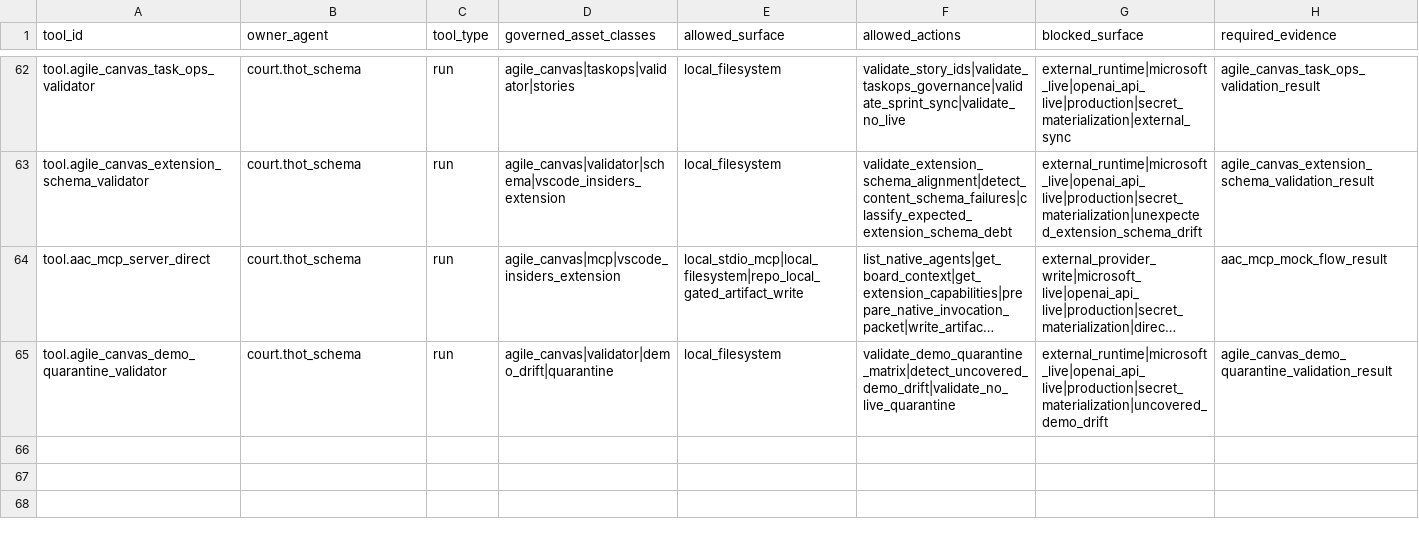
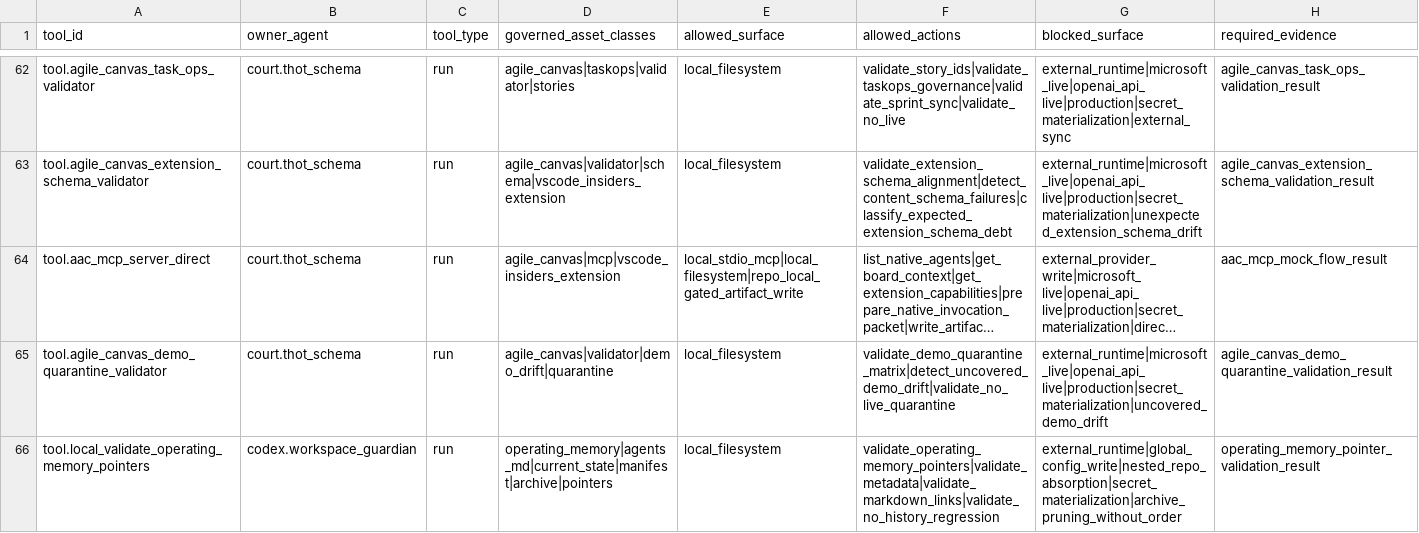
Before and after one commit to universo-rey/cabina-universal-d, a CSV file: .agents/codex/matrices/TOOL_GOVERNANCE_MATRIX.csv, drawn as a sheet; only a part is shown, gaps mark what is left out; long unchanged cells end in …; rows hold the shown columns only; the diff names each change by its address in the sheet, - before the commit and + after, or states it on an @@ line.

Commit message:
Add operating memory pointer validator

```diff
--- a/.agents/codex/matrices/TOOL_GOVERNANCE_MATRIX.csv
+++ b/.agents/codex/matrices/TOOL_GOVERNANCE_MATRIX.csv
+row 66: tool.local_validate_operating_memory_pointers | codex.workspace_guardian | run | operating_memory|agents_md|current_state|manifest|archive|pointers | local_filesystem | validate_operating_memory_pointers|validate_metadata|validate_markdown_links|validate_no_history_regression | external_runtime|global_config_write|nested_repo_absorption|secret_materialization|archive_pruning_without_order | operating_memory_pointer_validation_result
```
Also changed, not shown: .agents/codex/tools/TOOL_INDEX.csv, 7 other files.
